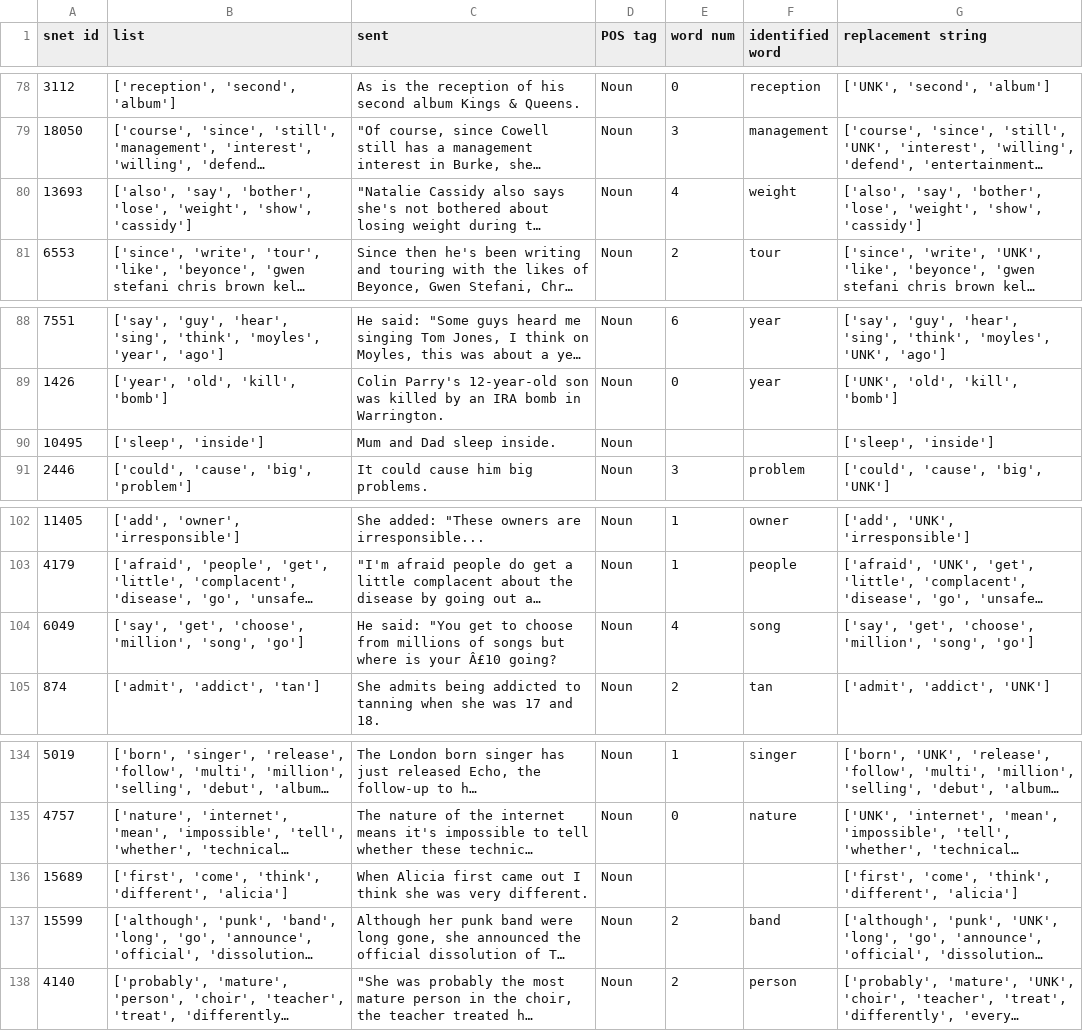
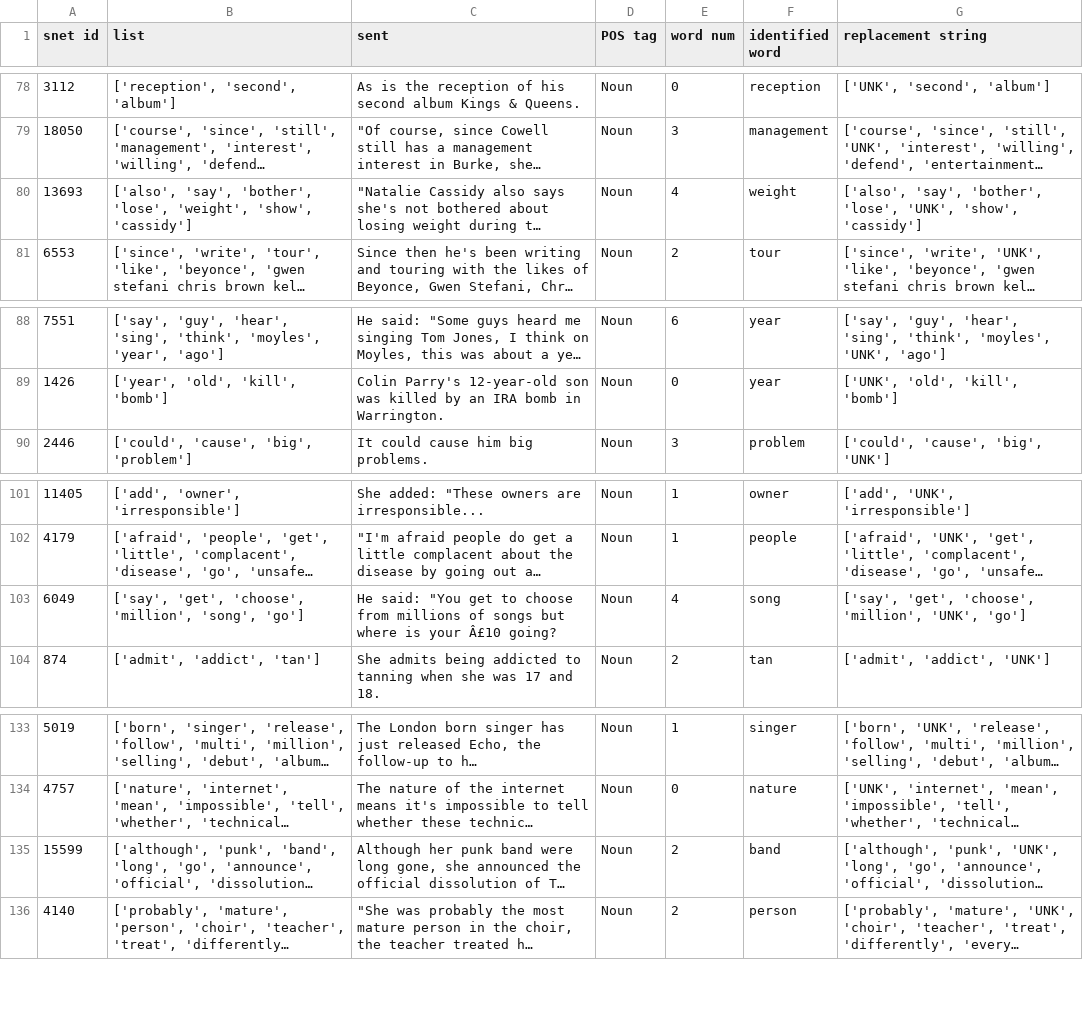
Before and after one commit to yvferreiro/MasterThesis, a CSV file: sample sent idea.csv, drawn as a sheet; only a part is shown, gaps mark what is left out; long unchanged cells end in …; removed rows and columns are numbered as before the commit, all else as after; the diff names each change by its address in the sheet, - before the commit and + after, or states it on an @@ line.

Commit message:
RNN results using the sample sentences.

```diff
--- a/sample sent idea.csv
+++ b/sample sent idea.csv
-G80 (replacement string): …'bother', 'lose', 'weight', 'show', 'cassidy']
+G80 (replacement string): …'bother', 'lose', 'UNK', 'show', 'cassidy']
-row 90: 10495 | ['sleep', 'inside'] | Mum and Dad sleep inside. | Noun |  |  | ['sleep', 'inside']
-G103 (replacement string): …'choose', 'million', 'song', 'go']
+G103 (replacement string): …'choose', 'million', 'UNK', 'go']
-row 136: 15689 | ['first', 'come', 'think', 'different', 'alicia'] | When Alicia first came out I think she was very different. | Noun |  |  | ['first', 'come', 'think', 'different', 'alicia']
```
Also changed, not shown: 6 other files.
